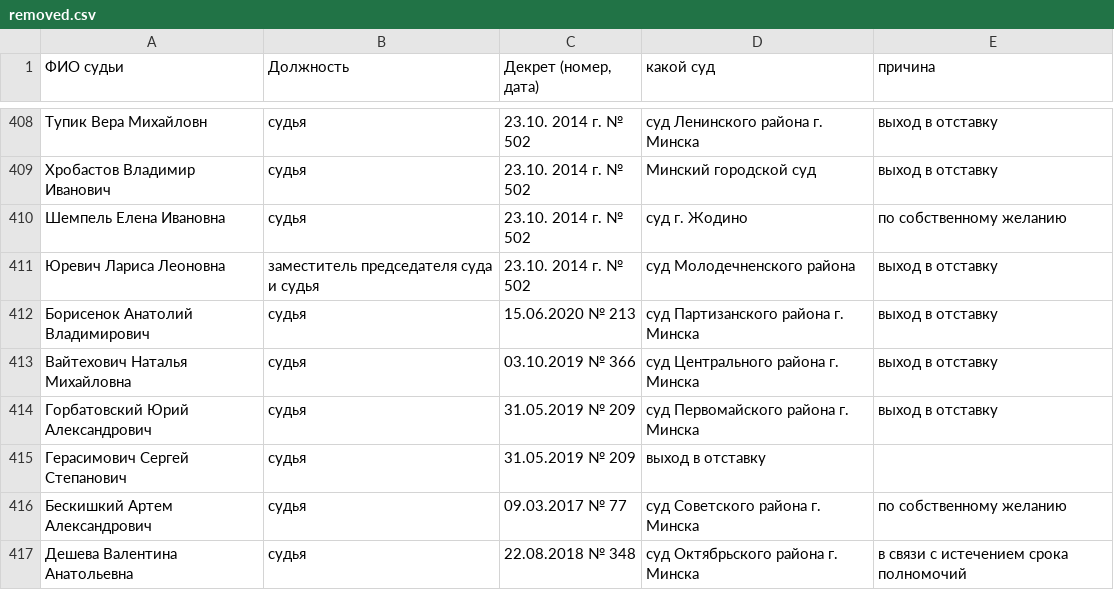
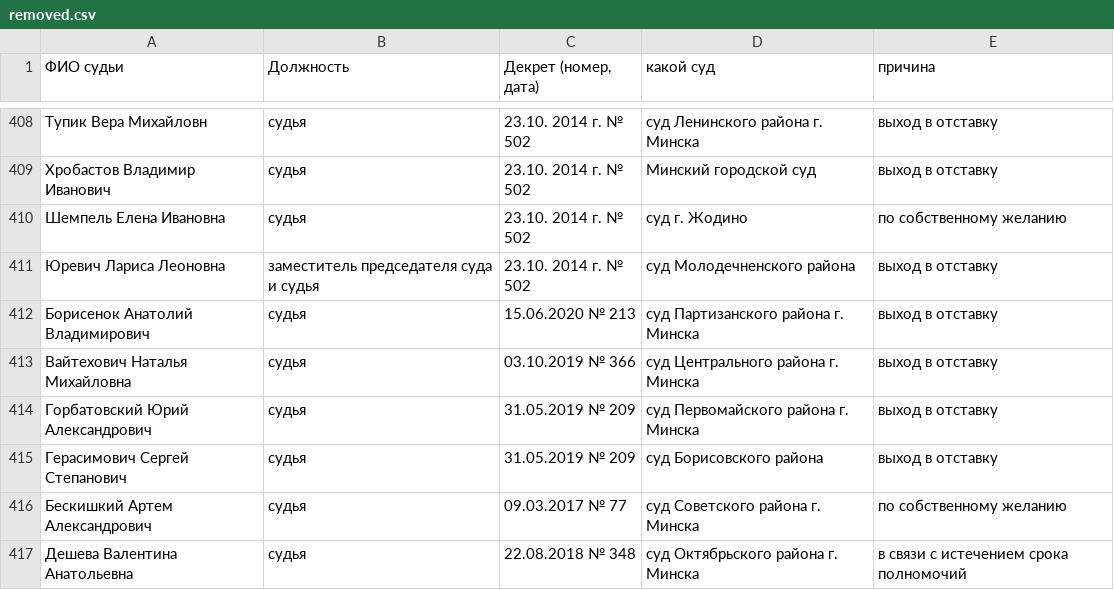
Before and after one commit to ZUBR-by/zubr-api, a CSV file: datasets/courts/history/removed.csv, drawn as a sheet; only a part is shown, gaps mark what is left out.

```diff
--- a/datasets/courts/history/removed.csv
+++ b/datasets/courts/history/removed.csv
@@ -414,3 +414,3 @@
 Горбатовский Юрий Александрович,судья,31.05.2019 № 209,суд Первомайского района г. Минска,выход в отставку
-Герасимович Сергей Степанович,судья,31.05.2019 № 209,выход в отставку
+Герасимович Сергей Степанович,судья,31.05.2019 № 209,суд Борисовского района,выход в отставку
 Бескишкий Артем Александрович,судья,09.03.2017 № 77,суд Советского района г. Минска,по собственному желанию
```
Also changed, not shown: 1 other file.
